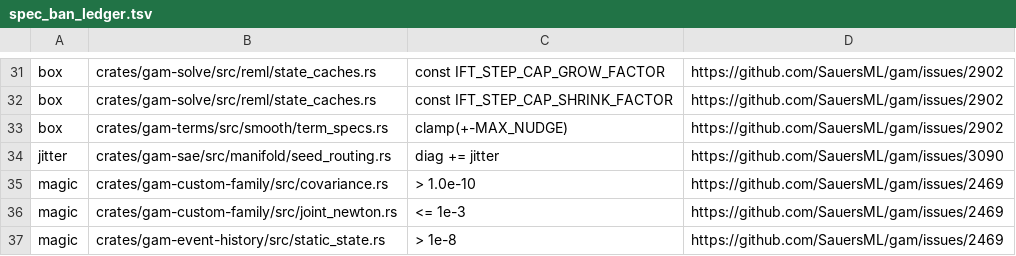
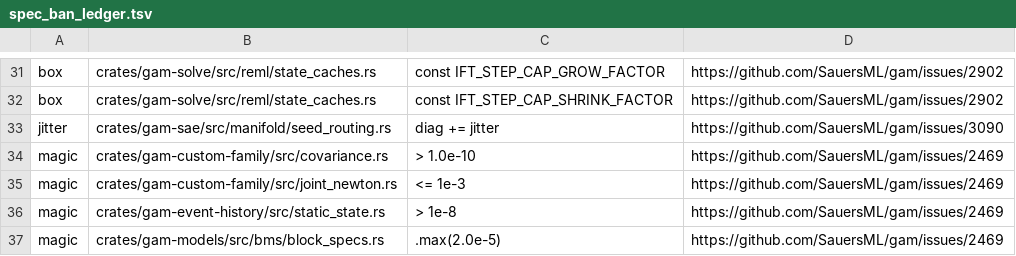
Before and after one commit to SauersML/gam, a TSV file: scripts/spec_ban_ledger.tsv, drawn as a sheet; only a part is shown, gaps mark what is left out; the shorter side is filled out with more unchanged rows.

```diff
--- a/scripts/spec_ban_ledger.tsv
+++ b/scripts/spec_ban_ledger.tsv
@@ -32,3 +32,2 @@ box	crates/gam-solve/src/reml/state_caches.rs	const IFT_STEP_CAP_GROW_FACTOR	htt
 box	crates/gam-solve/src/reml/state_caches.rs	const IFT_STEP_CAP_SHRINK_FACTOR	https://github.com/SauersML/gam/issues/2902
-box	crates/gam-terms/src/smooth/term_specs.rs	clamp(+-MAX_NUDGE)	https://github.com/SauersML/gam/issues/2902
 jitter	crates/gam-sae/src/manifold/seed_routing.rs	diag += jitter	https://github.com/SauersML/gam/issues/3090
```
Also changed, not shown: 4 other files.
